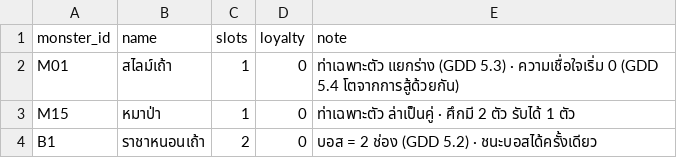
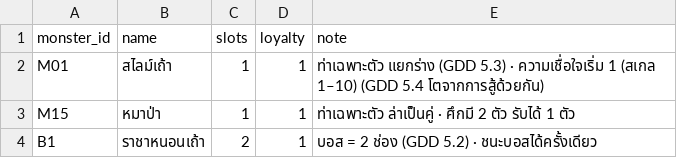
Before and after one commit to pongsaton-stack/caveman, a CSV file: reborner/data/recruits.csv, drawn as a sheet.

```diff
--- a/reborner/data/recruits.csv
+++ b/reborner/data/recruits.csv
@@ -1,4 +1,4 @@
 monster_id,name,slots,loyalty,note
-M01,สไลม์เถ้า,1,0,ท่าเฉพาะตัว แยกร่าง (GDD 5.3) · ความเชื่อใจเริ่ม 0 (GDD 5.4 โตจากการสู้ด้วยกัน)
-M15,หมาป่า,1,0,ท่าเฉพาะตัว ล่าเป็นคู่ · ศึกมี 2 ตัว รับได้ 1 ตัว
-B1,ราชาหนอนเถ้า,2,0,บอส = 2 ช่อง (GDD 5.2) · ชนะบอสได้ครั้งเดียว
+M01,สไลม์เถ้า,1,1,ท่าเฉพาะตัว แยกร่าง (GDD 5.3) · ความเชื่อใจเริ่ม 1 (สเกล 1–10) (GDD 5.4 โตจากการสู้ด้วยกัน)
+M15,หมาป่า,1,1,ท่าเฉพาะตัว ล่าเป็นคู่ · ศึกมี 2 ตัว รับได้ 1 ตัว
+B1,ราชาหนอนเถ้า,2,1,บอส = 2 ช่อง (GDD 5.2) · ชนะบอสได้ครั้งเดียว
```
Also changed, not shown: reborner/data/companions.csv, reborner/data/party_slots.csv, 19 other files.
